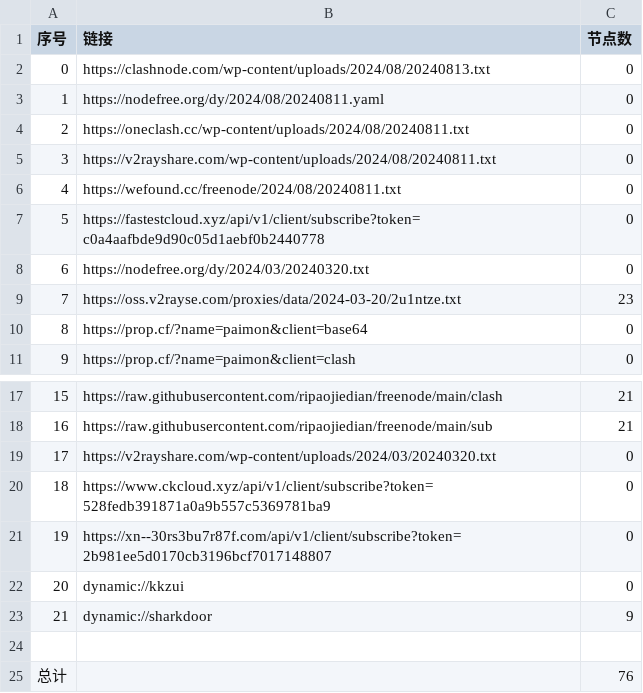
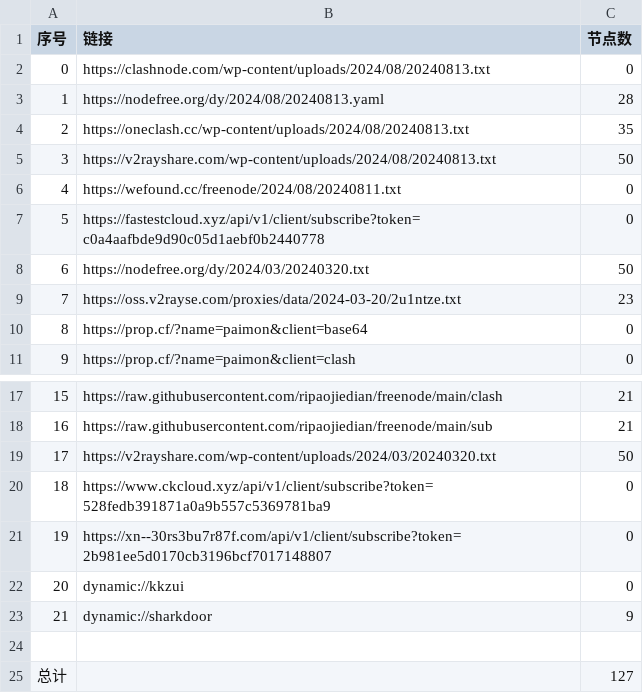
Before and after one commit to youkai0100/zijian-vpn-, a CSV file: list_result.csv, drawn as a sheet; only a part is shown, gaps mark what is left out.

```diff
--- a/list_result.csv
+++ b/list_result.csv
@@ -2,8 +2,8 @@
 0,https://clashnode.com/wp-content/uploads/2024/08/20240813.txt,0
-1,https://nodefree.org/dy/2024/08/20240811.yaml,0
-2,https://oneclash.cc/wp-content/uploads/2024/08/20240811.txt,0
-3,https://v2rayshare.com/wp-content/uploads/2024/08/20240811.txt,0
+1,https://nodefree.org/dy/2024/08/20240813.yaml,28
+2,https://oneclash.cc/wp-content/uploads/2024/08/20240813.txt,35
+3,https://v2rayshare.com/wp-content/uploads/2024/08/20240813.txt,50
 4,https://wefound.cc/freenode/2024/08/20240811.txt,0
 5,https://fastestcloud.xyz/api/v1/client/subscribe?token=c0a4aafbde9d90c05d1aebf0b2440778,0
-6,https://nodefree.org/dy/2024/03/20240320.txt,0
+6,https://nodefree.org/dy/2024/03/20240320.txt,50
 7,https://oss.v2rayse.com/proxies/data/2024-03-20/2u1ntze.txt,23
@@ -18,3 +18,3 @@
 16,https://raw.githubusercontent.com/ripaojiedian/freenode/main/sub,21
-17,https://v2rayshare.com/wp-content/uploads/2024/03/20240320.txt,0
+17,https://v2rayshare.com/wp-content/uploads/2024/03/20240320.txt,50
 18,https://www.ckcloud.xyz/api/v1/client/subscribe?token=528fedb391871a0a9b557c5369781ba9,0
@@ -24,2 +24,2 @@
 
-总计,,76
+总计,,127
```
Also changed, not shown: 9 other files.
